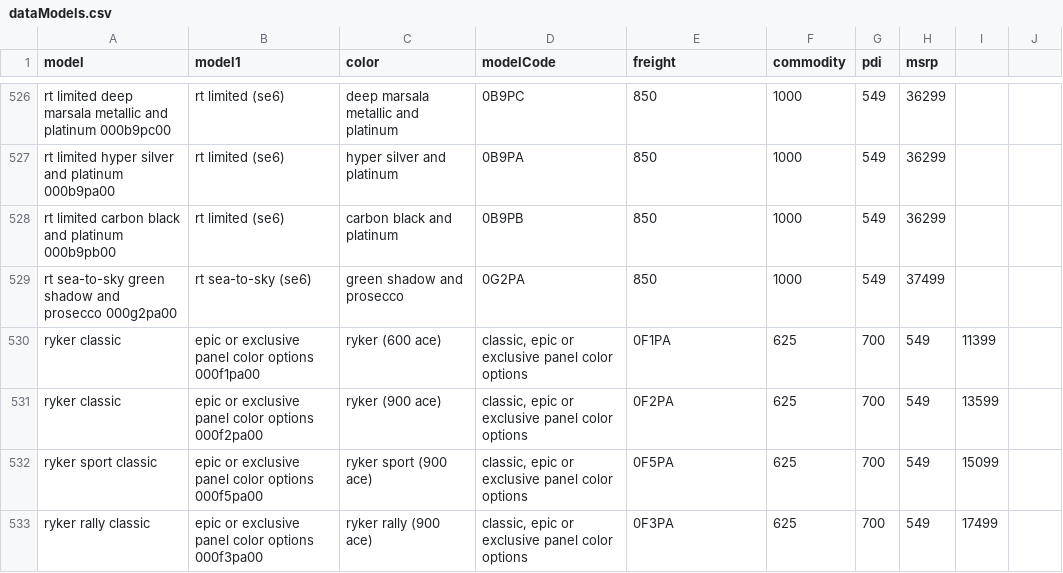
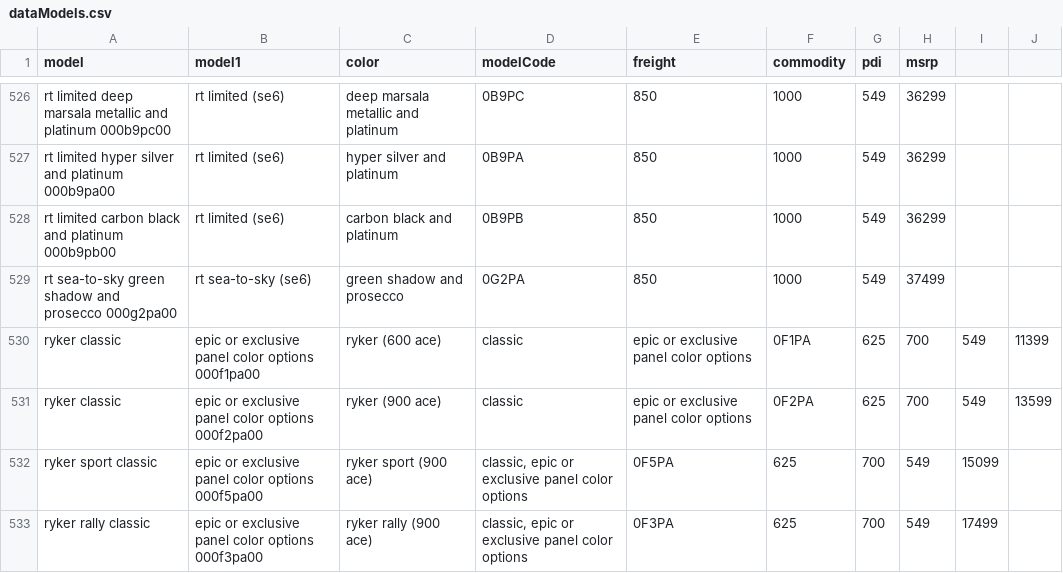
Before and after one commit to 8an3/lillith, a CSV file: api/apiModels/dataModels.csv, drawn as a sheet; only a part is shown, gaps mark what is left out.

Commit message:
Update dataModels.csv

```diff
--- a/api/apiModels/dataModels.csv
+++ b/api/apiModels/dataModels.csv
@@ -529,4 +529,4 @@ rt limited carbon black and platinum 000b9pb00,rt limited (se6),carbon black and
 rt sea-to-sky green shadow and prosecco 000g2pa00,rt sea-to-sky (se6),green shadow and prosecco,0G2PA,850,1000,549,37499
-ryker classic, epic or exclusive panel color options 000f1pa00,ryker (600 ace),"classic, epic or exclusive panel color options",0F1PA,625,700,549,11399
-ryker classic, epic or exclusive panel color options 000f2pa00,ryker (900 ace),"classic, epic or exclusive panel color options",0F2PA,625,700,549,13599
+ryker classic, epic or exclusive panel color options 000f1pa00,ryker (600 ace),classic, epic or exclusive panel color options,0F1PA,625,700,549,11399
+ryker classic, epic or exclusive panel color options 000f2pa00,ryker (900 ace),classic, epic or exclusive panel color options,0F2PA,625,700,549,13599
 ryker sport classic, epic or exclusive panel color options 000f5pa00,ryker sport (900 ace),"classic, epic or exclusive panel color options",0F5PA,625,700,549,15099
```
